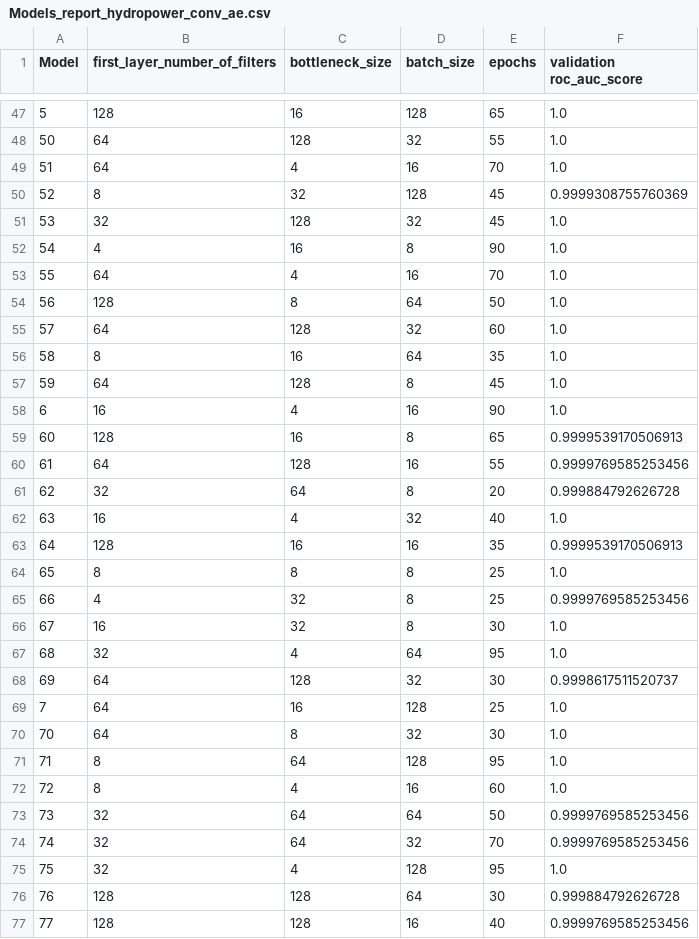
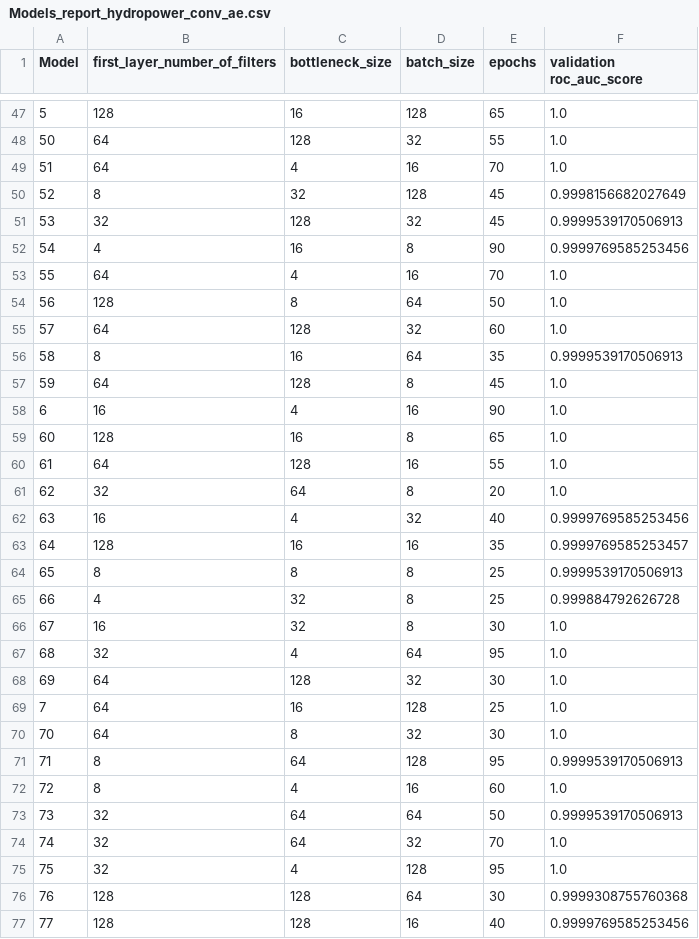
Before and after one commit to DMC-CMD/unsupervised_anomaly_detection, a CSV file: Autoencoder_convolutional/Models_report_hydropower_conv_ae.csv, drawn as a sheet; only a part is shown, gaps mark what is left out; the diff covers the shown part only.

```diff
--- a/Autoencoder_convolutional/Models_report_hydropower_conv_ae.csv
+++ b/Autoencoder_convolutional/Models_report_hydropower_conv_ae.csv
@@ -49,5 +49,5 @@ Model,first_layer_number_of_filters,bottleneck_size,batch_size,epochs,validation
 51,64,4,16,70,1.0
-52,8,32,128,45,0.9999308755760369
-53,32,128,32,45,1.0
-54,4,16,8,90,1.0
+52,8,32,128,45,0.9998156682027649
+53,32,128,32,45,0.9999539170506913
+54,4,16,8,90,0.9999769585253456
 55,64,4,16,70,1.0
@@ -55,23 +55,23 @@ Model,first_layer_number_of_filters,bottleneck_size,batch_size,epochs,validation
 57,64,128,32,60,1.0
-58,8,16,64,35,1.0
+58,8,16,64,35,0.9999539170506913
 59,64,128,8,45,1.0
 6,16,4,16,90,1.0
-60,128,16,8,65,0.9999539170506913
-61,64,128,16,55,0.9999769585253456
-62,32,64,8,20,0.999884792626728
-63,16,4,32,40,1.0
-64,128,16,16,35,0.9999539170506913
-65,8,8,8,25,1.0
-66,4,32,8,25,0.9999769585253456
+60,128,16,8,65,1.0
+61,64,128,16,55,1.0
+62,32,64,8,20,1.0
+63,16,4,32,40,0.9999769585253456
+64,128,16,16,35,0.9999769585253457
+65,8,8,8,25,0.9999539170506913
+66,4,32,8,25,0.999884792626728
 67,16,32,8,30,1.0
 68,32,4,64,95,1.0
-69,64,128,32,30,0.9998617511520737
+69,64,128,32,30,1.0
 7,64,16,128,25,1.0
 70,64,8,32,30,1.0
-71,8,64,128,95,1.0
+71,8,64,128,95,0.9999539170506913
 72,8,4,16,60,1.0
-73,32,64,64,50,0.9999769585253456
-74,32,64,32,70,0.9999769585253456
+73,32,64,64,50,0.9999539170506913
+74,32,64,32,70,1.0
 75,32,4,128,95,1.0
-76,128,128,64,30,0.999884792626728
+76,128,128,64,30,0.9999308755760368
 77,128,128,16,40,0.9999769585253456
```
Also changed, not shown: 42 edited cells elsewhere in this file, Autoencoder_convolutional/Models_report_mimii_conv_ae.csv, Autoencoder_dense/Models_report_hydropower_dense_ae.csv, 11 other files.
